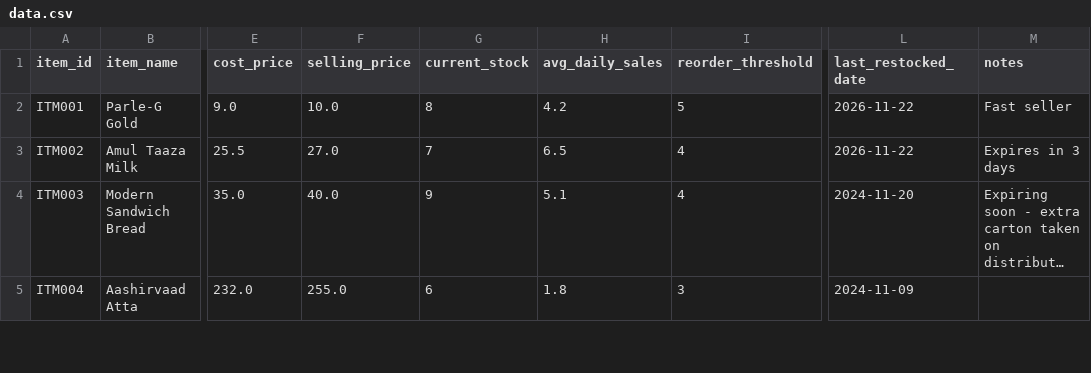
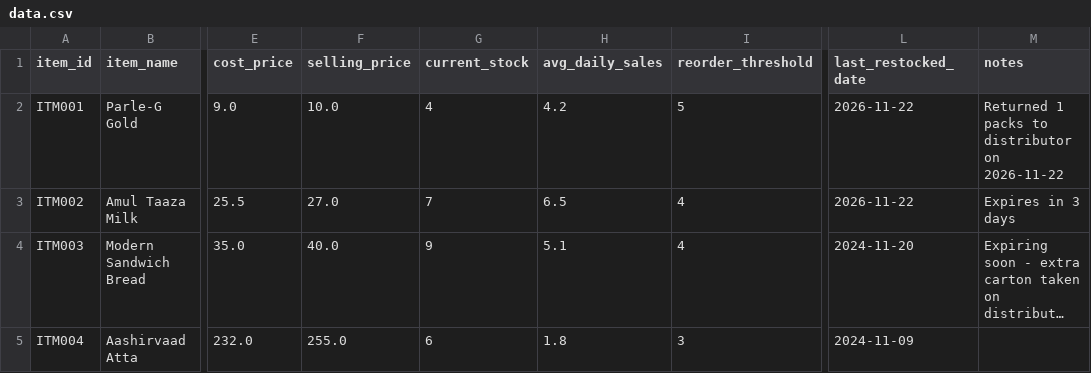
Before and after one commit to Udhay2308/Rajinder-Karyana-Store, a CSV file: data.csv, drawn as a sheet; only a part is shown, gaps mark what is left out; long unchanged cells end in …; the diff names each change by its address in the sheet, - before the commit and + after, or states it on an @@ line.

Commit message:
chore: record latest inventory transactions from live walk-through

```diff
--- a/data.csv
+++ b/data.csv
-G2 (current_stock): 8
+G2 (current_stock): 4
-M2 (notes): Fast seller
+M2 (notes): Returned 1 packs to distributor on 2026-11-22
```
